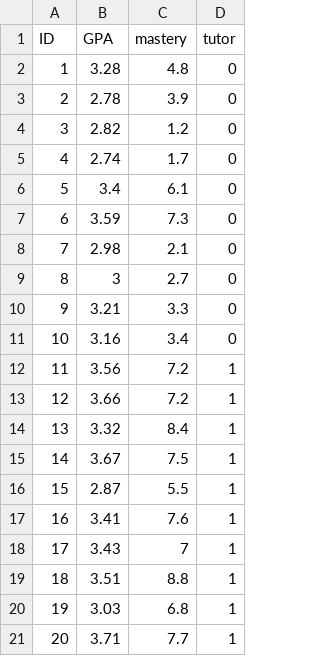
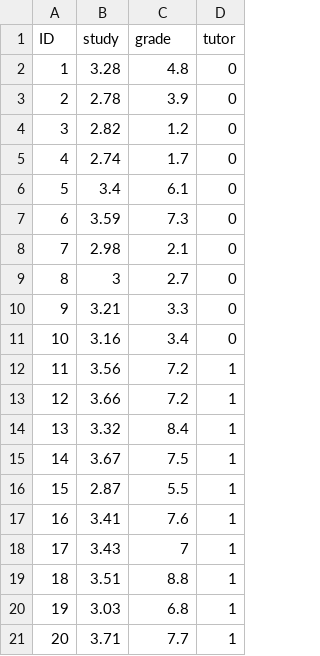
Before and after one commit to uopsych/psy612, a CSV file: data/tutor1.csv, drawn as a sheet.

Commit message:
change variables in example

```diff
--- a/data/tutor1.csv
+++ b/data/tutor1.csv
@@ -1,2 +1,2 @@
-ID,GPA,mastery,tutor
+ID,study,grade,tutor
 1,3.28,4.8,0
```
